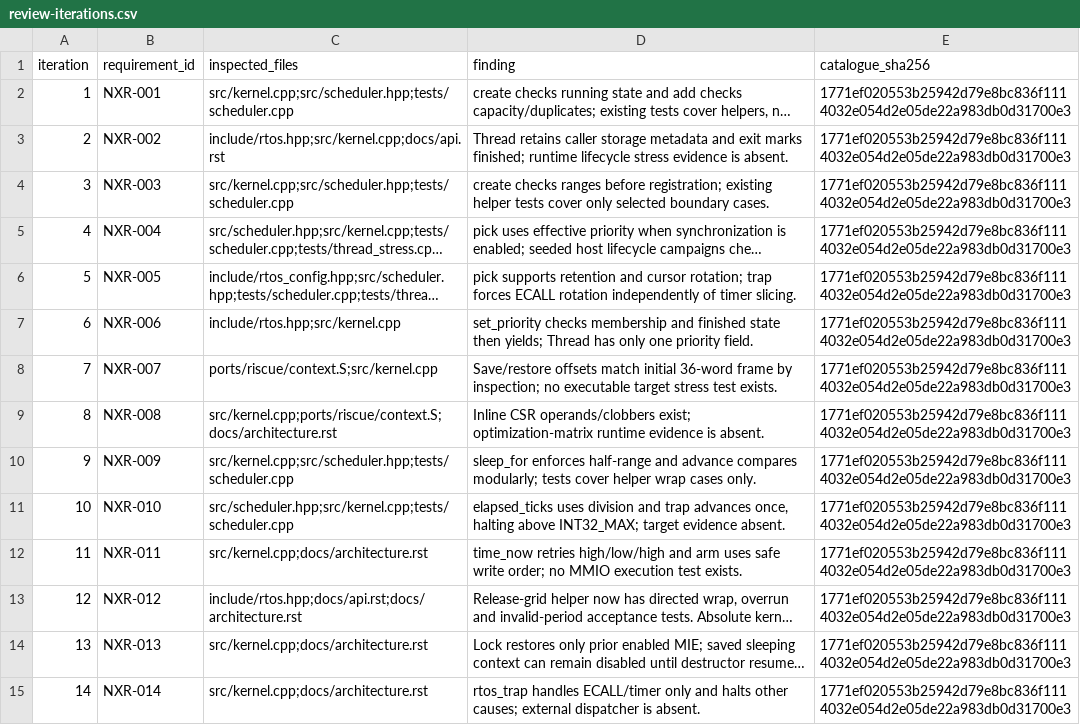
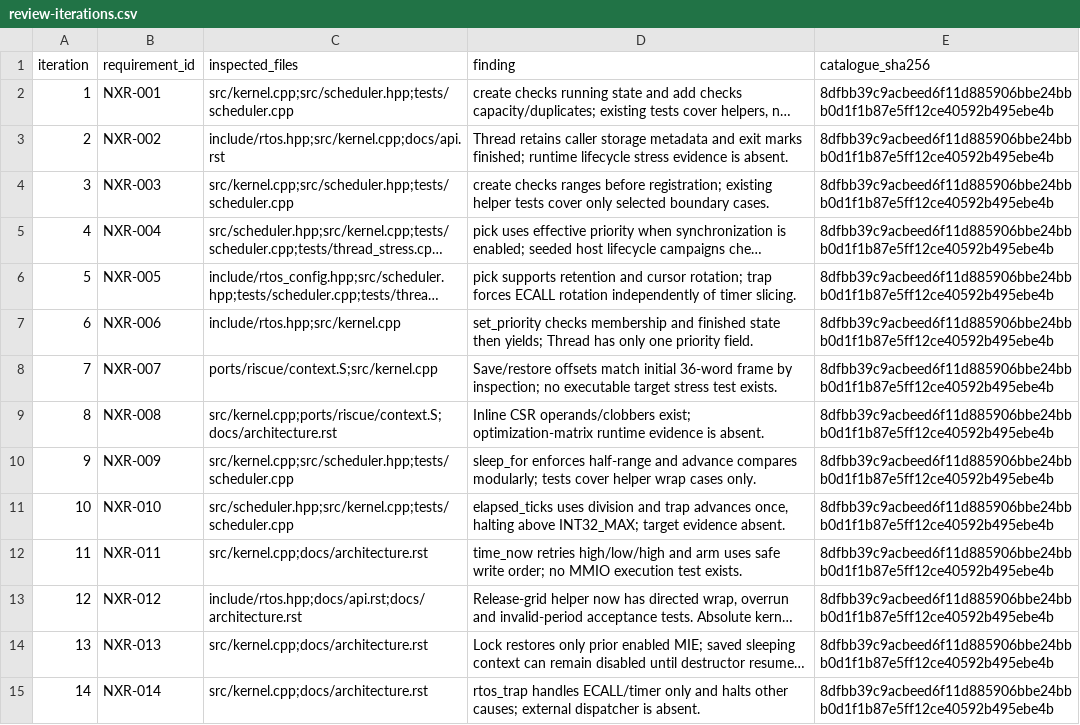
Before and after one commit to jeffadickson/rtos, a CSV file: requirements/review-iterations.csv, drawn as a sheet; only a part is shown; long unchanged cells end in …; the diff covers the shown part only; the diff names each change by its address in the sheet, - before the commit and + after, or states it on an @@ line.

```diff
--- a/requirements/review-iterations.csv
+++ b/requirements/review-iterations.csv
-E2:E15 (catalogue_sha256): 1771ef020553b25942d79e8bc836f1114032e054d2e05de22a983db0d31700e3
+E2:E15 (catalogue_sha256): 8dfbb39c9acbeed6f11d885906bbe24bbb0d1f1b87e5ff12ce40592b495ebe4b
```
Also changed, not shown: 148 edited cells elsewhere in this file, requirements/campaign-200/iterations.tsv, requirements/campaign-200/links.tsv, 12 other files.
